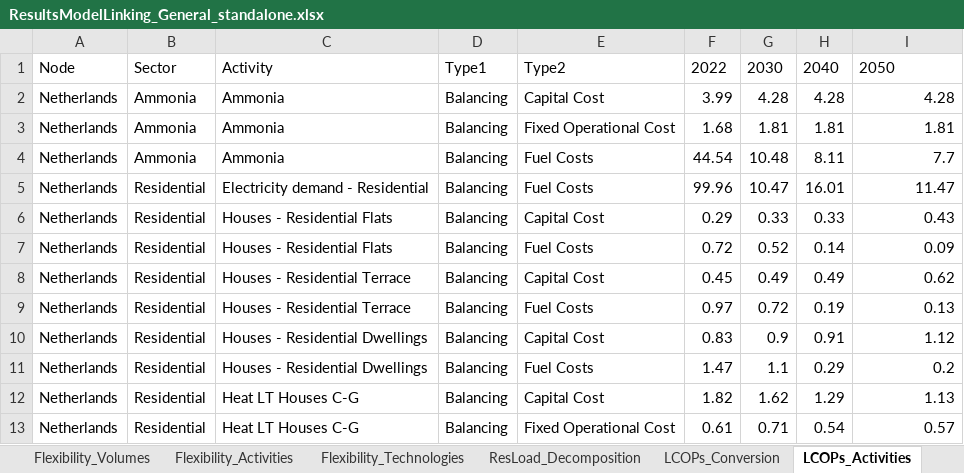
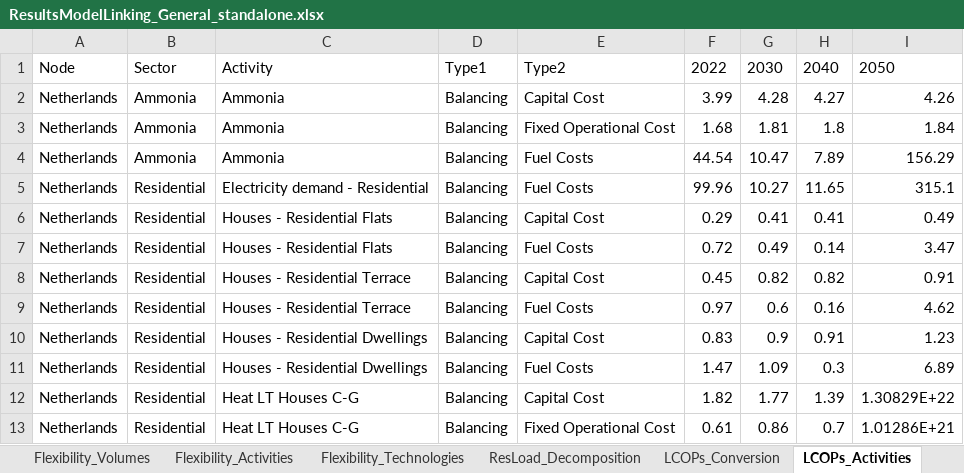
Before and after one commit to IESA-Opt/IESA-Opt-N, an Excel workbook: Output/Stand-alone results/ResultsModelLinking_General_standalone.xlsx, sheet LCOPs_Activities, drawn as a sheet; only a part is shown; values as stored, in another font and other column widths than the file's, no borders; the diff covers the shown part only; the diff names each change by its address in the sheet, - before the commit and + after, or states it on an @@ line.

```diff
--- a/Output/Stand-alone results/ResultsModelLinking_General_standalone.xlsx (sheet LCOPs_Activities)
+++ b/Output/Stand-alone results/ResultsModelLinking_General_standalone.xlsx (sheet LCOPs_Activities)
-H2: 4.28
+H2: 4.27
-I2: 4.28
+I2: 4.26
-H3: 1.81
+H3: 1.8
-I3: 1.81
+I3: 1.84
-G4: 10.48
+G4: 10.47
-H4: 8.11
+H4: 7.89
-I4: 7.7
+I4: 156.29
-G5: 10.47
+G5: 10.27
-H5: 16.01
+H5: 11.65
-I5: 11.47
+I5: 315.1
-G6: 0.33
+G6: 0.41
-H6: 0.33
+H6: 0.41
-I6: 0.43
+I6: 0.49
-G7: 0.52
+G7: 0.49
-I7: 0.09
+I7: 3.47
-G8: 0.49
+G8: 0.82
-H8: 0.49
+H8: 0.82
-I8: 0.62
+I8: 0.91
-G9: 0.72
+G9: 0.6
-H9: 0.19
+H9: 0.16
-I9: 0.13
+I9: 4.62
-I10: 1.12
+I10: 1.23
-G11: 1.1
+G11: 1.09
-H11: 0.29
+H11: 0.3
-I11: 0.2
+I11: 6.89
-G12: 1.62
+G12: 1.77
-H12: 1.29
+H12: 1.39
-I12: 1.13
+I12: 1.30829E+22
-G13: 0.71
+G13: 0.86
-H13: 0.54
+H13: 0.7
-I13: 0.57
+I13: 1.01286E+21
```
Also changed, not shown: 25 added rows and 483 edited cells elsewhere in this sheet, sheet LCOEs, sheet Activity_Costs, sheet EnergyUse_Activities, sheet Configuration_Use, sheet Planning_Decissions, sheet Configuration_Stock, 35 more sheets, hidden cells, 1 other file.
